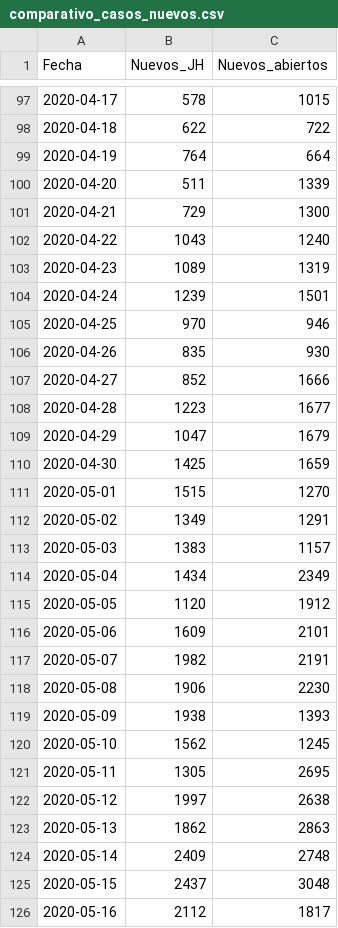
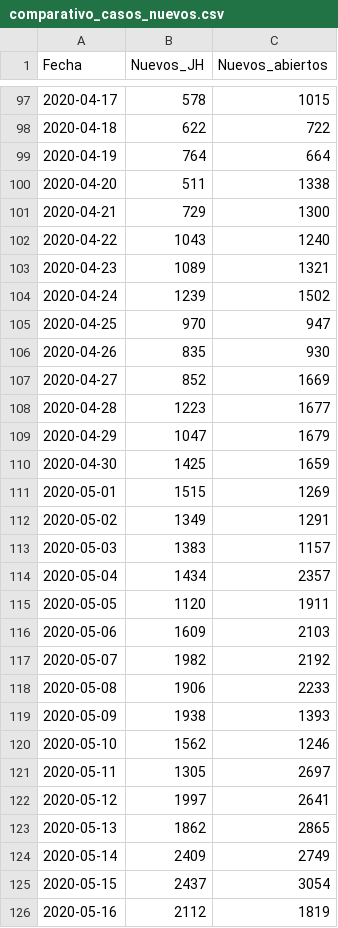
Before and after one commit to rodrigolece/Mexico-datos, a CSV file: datos_abiertos/formato_especial/comparativo_casos_nuevos.csv, drawn as a sheet; only a part is shown, gaps mark what is left out; the diff covers the shown part only.

```diff
--- a/datos_abiertos/formato_especial/comparativo_casos_nuevos.csv
+++ b/datos_abiertos/formato_especial/comparativo_casos_nuevos.csv
@@ -99,10 +99,10 @@ Fecha,Nuevos_JH,Nuevos_abiertos
 2020-04-19,764,664
-2020-04-20,511,1339
+2020-04-20,511,1338
 2020-04-21,729,1300
 2020-04-22,1043,1240
-2020-04-23,1089,1319
-2020-04-24,1239,1501
-2020-04-25,970,946
+2020-04-23,1089,1321
+2020-04-24,1239,1502
+2020-04-25,970,947
 2020-04-26,835,930
-2020-04-27,852,1666
+2020-04-27,852,1669
 2020-04-28,1223,1677
@@ -110,17 +110,17 @@ Fecha,Nuevos_JH,Nuevos_abiertos
 2020-04-30,1425,1659
-2020-05-01,1515,1270
+2020-05-01,1515,1269
 2020-05-02,1349,1291
 2020-05-03,1383,1157
-2020-05-04,1434,2349
-2020-05-05,1120,1912
-2020-05-06,1609,2101
-2020-05-07,1982,2191
-2020-05-08,1906,2230
+2020-05-04,1434,2357
+2020-05-05,1120,1911
+2020-05-06,1609,2103
+2020-05-07,1982,2192
+2020-05-08,1906,2233
 2020-05-09,1938,1393
-2020-05-10,1562,1245
-2020-05-11,1305,2695
-2020-05-12,1997,2638
-2020-05-13,1862,2863
-2020-05-14,2409,2748
-2020-05-15,2437,3048
-2020-05-16,2112,1817
+2020-05-10,1562,1246
+2020-05-11,1305,2697
+2020-05-12,1997,2641
+2020-05-13,1862,2865
+2020-05-14,2409,2749
+2020-05-15,2437,3054
+2020-05-16,2112,1819
```
Also changed, not shown: 1 added row and 25 edited cells elsewhere in this file, datos_abiertos/formato_especial/comparativo_casos_acumulados.csv, 32 other files.
